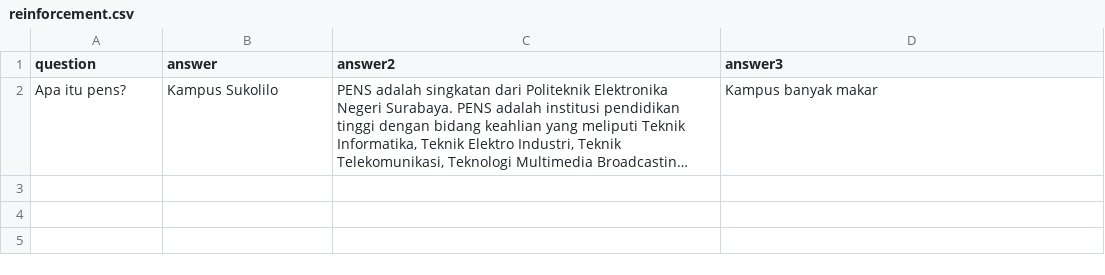
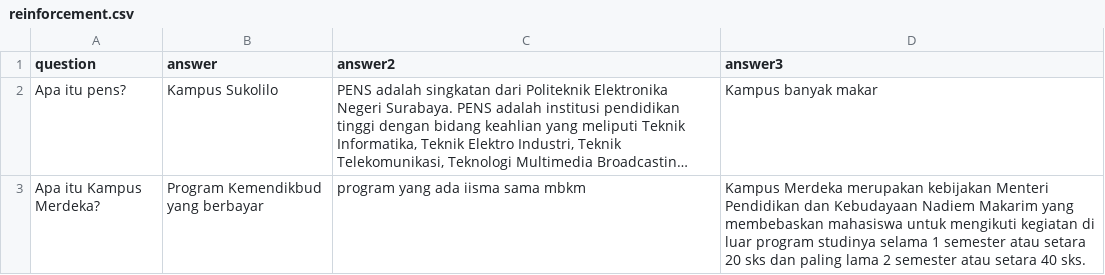
Before and after one commit to Chimera-pkg/RL-ChatbotPENS, a CSV file: reinforcement.csv, drawn as a sheet; long unchanged cells end in …; the diff names each change by its address in the sheet, - before the commit and + after, or states it on an @@ line.

Commit message:
app-dev: question validator, answer validator still erorr

```diff
--- a/reinforcement.csv
+++ b/reinforcement.csv
+row 3: Apa itu Kampus Merdeka? | Program Kemendikbud yang berbayar | program yang ada iisma sama mbkm | Kampus Merdeka merupakan kebijakan Menteri Pendidikan dan Kebudayaan Nadiem Makarim yang membebaskan mahasiswa untuk mengikuti kegiatan di luar program studinya selama 1 semester atau setara 20 sks dan paling lama 2 semester atau setara 40 sks.
```
Also changed, not shown: 8 other files.
